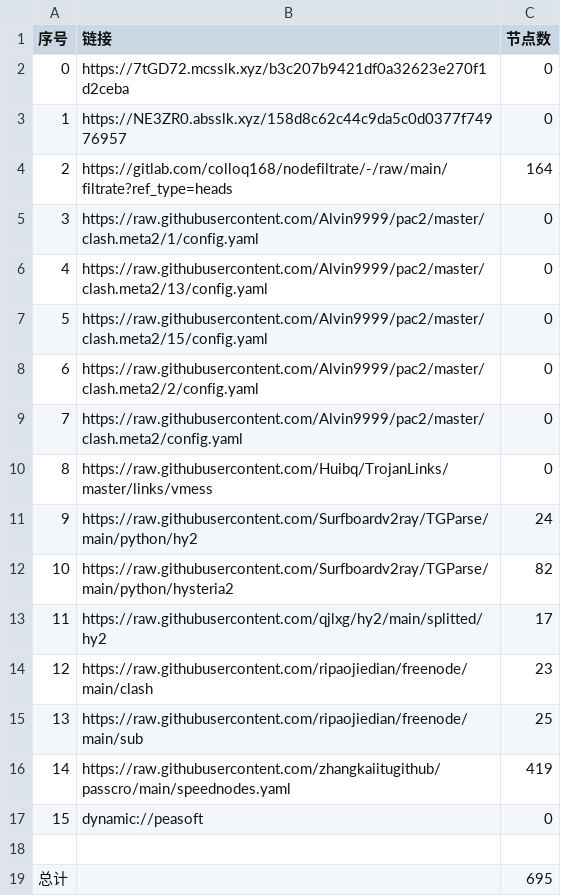
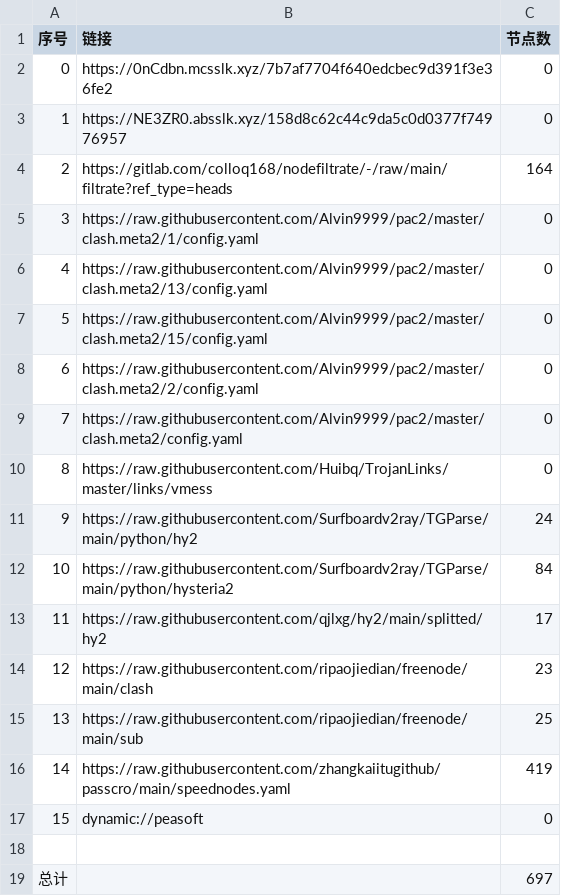
Before and after one commit to wnsnnnmwlls/AutoMergePublicNodes, a CSV file: list_result.csv, drawn as a sheet.

```diff
--- a/list_result.csv
+++ b/list_result.csv
@@ -1,3 +1,3 @@
 序号,链接,节点数
-0,https://7tGD72.mcsslk.xyz/b3c207b9421df0a32623e270f1d2ceba,0
+0,https://0nCdbn.mcsslk.xyz/7b7af7704f640edcbec9d391f3e36fe2,0
 1,https://NE3ZR0.absslk.xyz/158d8c62c44c9da5c0d0377f74976957,0
@@ -11,3 +11,3 @@
 9,https://raw.githubusercontent.com/Surfboardv2ray/TGParse/main/python/hy2,24
-10,https://raw.githubusercontent.com/Surfboardv2ray/TGParse/main/python/hysteria2,82
+10,https://raw.githubusercontent.com/Surfboardv2ray/TGParse/main/python/hysteria2,84
 11,https://raw.githubusercontent.com/qjlxg/hy2/main/splitted/hy2,17
@@ -18,2 +18,2 @@
 
-总计,,695
+总计,,697
```
Also changed, not shown: 6 other files.
